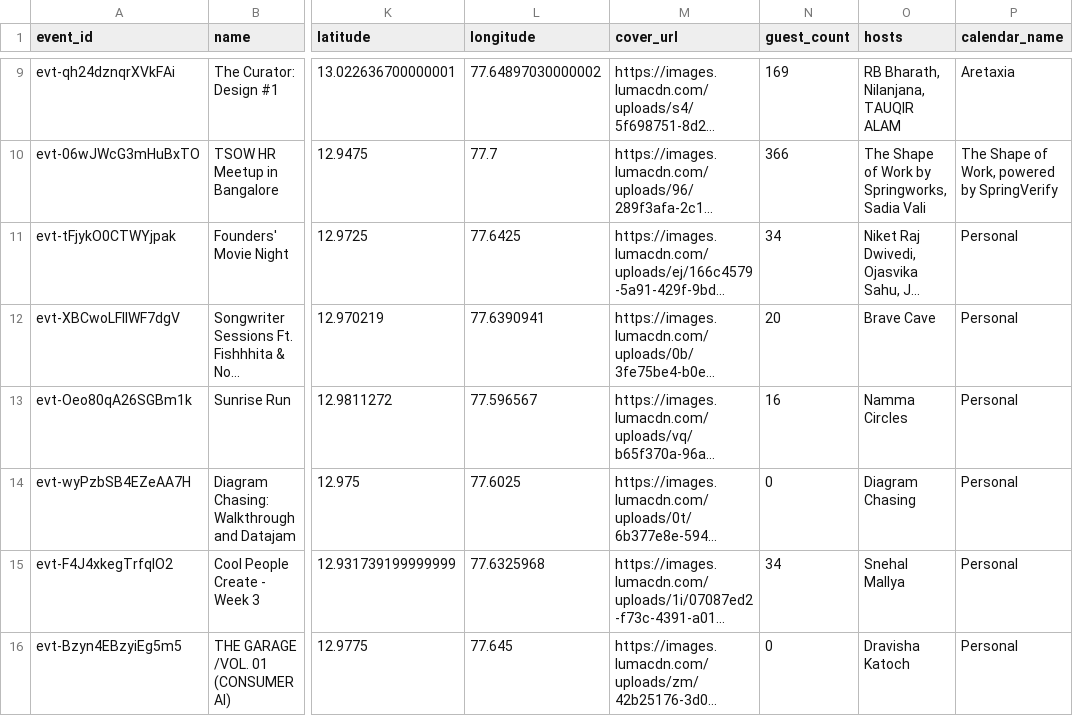
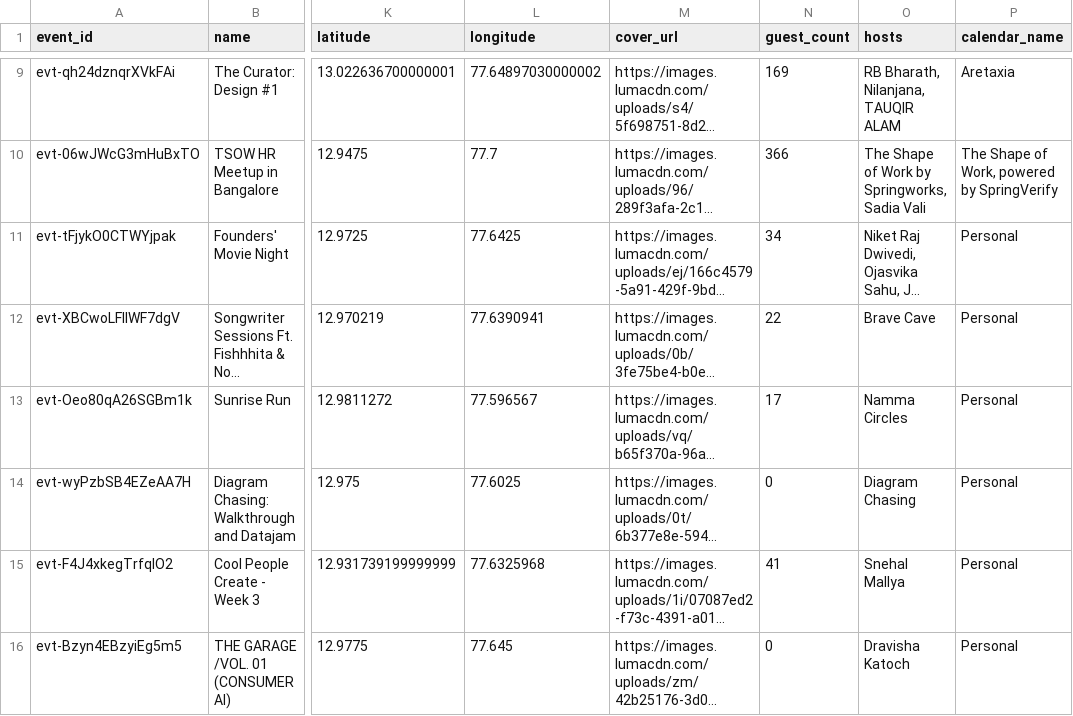
Before and after one commit to himanshusaleria/luma-explore, a CSV file: data/bengaluru_latest.csv, drawn as a sheet; only a part is shown, gaps mark what is left out; long unchanged cells end in …; the diff covers the shown part only; the diff names each change by its address in the sheet, - before the commit and + after, or states it on an @@ line.

```diff
--- a/data/bengaluru_latest.csv
+++ b/data/bengaluru_latest.csv
-N12 (guest_count): 20
+N12 (guest_count): 22
-N13 (guest_count): 16
+N13 (guest_count): 17
-N15 (guest_count): 34
+N15 (guest_count): 41
```
Also changed, not shown: 11 edited cells elsewhere in this file, data/mumbai_latest.csv, data/new-delhi_latest.csv, 11 other files.
